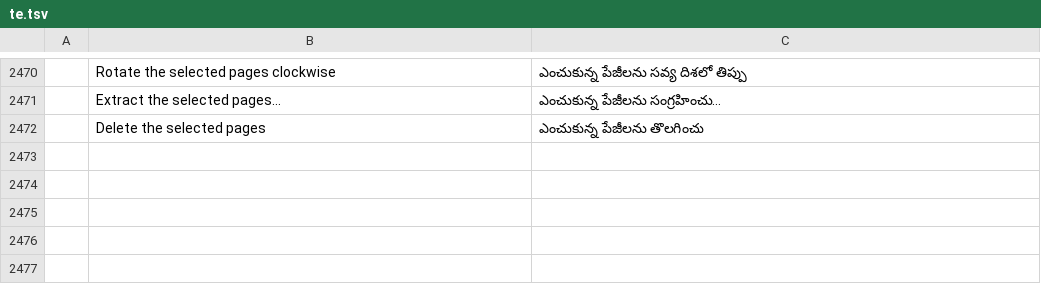
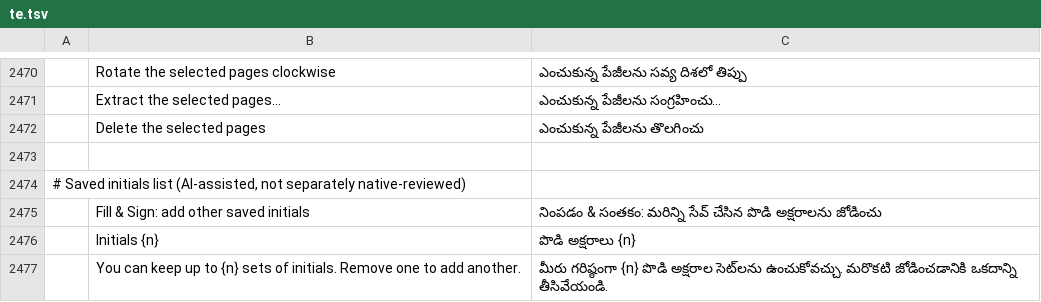
Before and after one commit to DarthFlip/pdfcraft, a TSV file: crates/ui-egui/src/i18n/te.tsv, drawn as a sheet; only a part is shown, gaps mark what is left out; the diff names each change by its address in the sheet, - before the commit and + after, or states it on an @@ line.

```diff
--- a/crates/ui-egui/src/i18n/te.tsv
+++ b/crates/ui-egui/src/i18n/te.tsv
+row 2473: (empty)
+row 2474: # Saved initials list (AI-assisted, not separately native-reviewed)
+row 2475:  | Fill & Sign: add other saved initials | నింపడం & సంతకం: మరిన్ని సేవ్ చేసిన పొడి అక్షరాలను జోడించు
+row 2476:  | Initials {n} | పొడి అక్షరాలు {n}
+row 2477:  | You can keep up to {n} sets of initials. Remove one to add another. | మీరు గరిష్ఠంగా {n} పొడి అక్షరాల సెట్‌లను ఉంచుకోవచ్చు. మరొకటి జోడించడానికి ఒకదాన్ని తీసివేయండి.
```
Also changed, not shown: crates/ui-egui/src/i18n/ckb.tsv, crates/ui-egui/src/i18n/hi.tsv, 44 other files.
